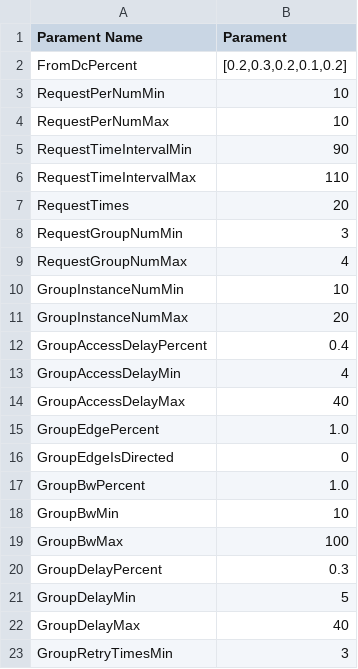
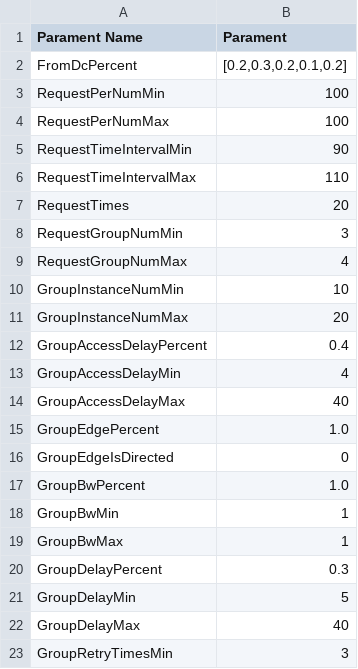
Before and after one commit to slipegg/LGDCloudSim, a CSV file: src/main/resources/generateRequestParament.csv, drawn as a sheet; only a part is shown.

Commit message:
feat(resource):change resource files

```diff
--- a/src/main/resources/generateRequestParament.csv
+++ b/src/main/resources/generateRequestParament.csv
@@ -2,4 +2,4 @@ Parament Name,Parament
 FromDcPercent,"[0.2,0.3,0.2,0.1,0.2]"
-RequestPerNumMin,10
-RequestPerNumMax,10
+RequestPerNumMin,100
+RequestPerNumMax,100
 RequestTimeIntervalMin,90
@@ -17,4 +17,4 @@ GroupEdgeIsDirected,0
 GroupBwPercent,1.0
-GroupBwMin,10
-GroupBwMax,100
+GroupBwMin,1
+GroupBwMax,1
 GroupDelayPercent,0.3
```
Also changed, not shown: 1 other file.
